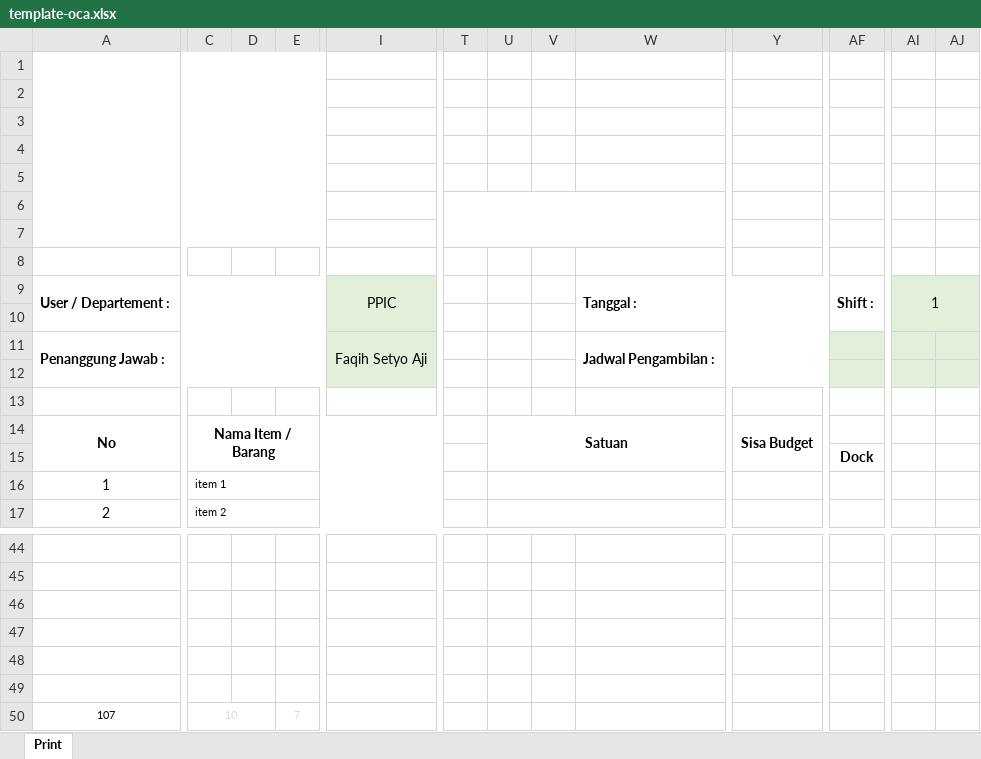
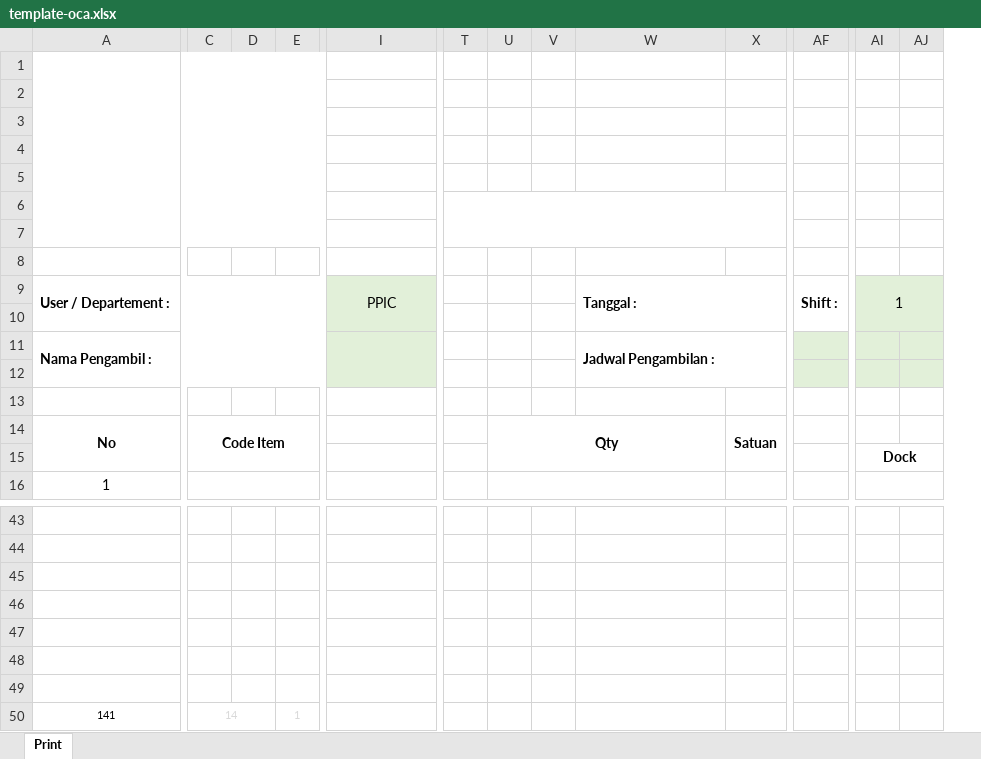
Before and after one commit to pasya1912/Consumable, an Excel workbook: storage/app/template-oca.xlsx, sheet Print, drawn as a sheet; only a part is shown, gaps mark what is left out; values as stored, in another font and other column widths than the file's, no borders; charts and pictures and conditional formats not drawn; removed rows and columns are numbered as before the commit, all else as after; rows hold the shown columns only; the diff covers the shown part only; the diff names each change by its address in the sheet, - before the commit and + after, or states it on an @@ line.

Commit message:
perbarui template dan pemisahan code Item

```diff
--- a/storage/app/template-oca.xlsx (sheet Print)
+++ b/storage/app/template-oca.xlsx (sheet Print)
+column X, empty
-column Y, empty
-T6:X7 merged
+T6:X7 merged
-A11: Penanggung Jawab :
+A11: Nama Pengambil :
-I11: Faqih Setyo Aji
+I11: (empty)
-row 14: No | Nama Item / Barang |  |  |  |  | Satuan |  |  | Sisa Budget
-row 15:  |  |  |  |  |  |  |  |  |  | Dock
+row 14: No | Code Item |  |  |  |  | Qty |  |  | Satuan
+row 15:  |  |  |  |  |  |  |  |  |  |  | Dock
-C16: item 1
+C16: (empty)
-C16:Q16 merged
+C16:E16 merged
-U16:X16 merged
+U16:W16 merged
-AF16:AG16 merged
+AI16:AJ16 merged
-row 17: 2 | item 2
-row 49: 107 | 10 |  | 7
+row 49: (empty)
-A50:B50 merged
-C50:D50 merged
-E50:F50 merged
+row 50: 141 | 14 |  | 1
```
Also changed, not shown: merged cells elsewhere in this sheet, formulas that keep their value, charts or pictures, 1 other file.
